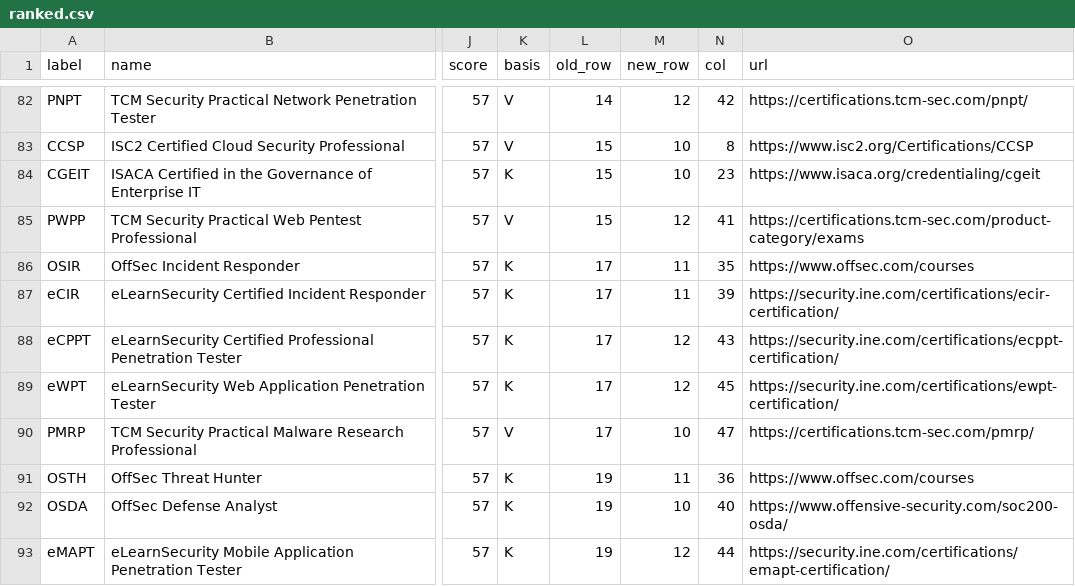
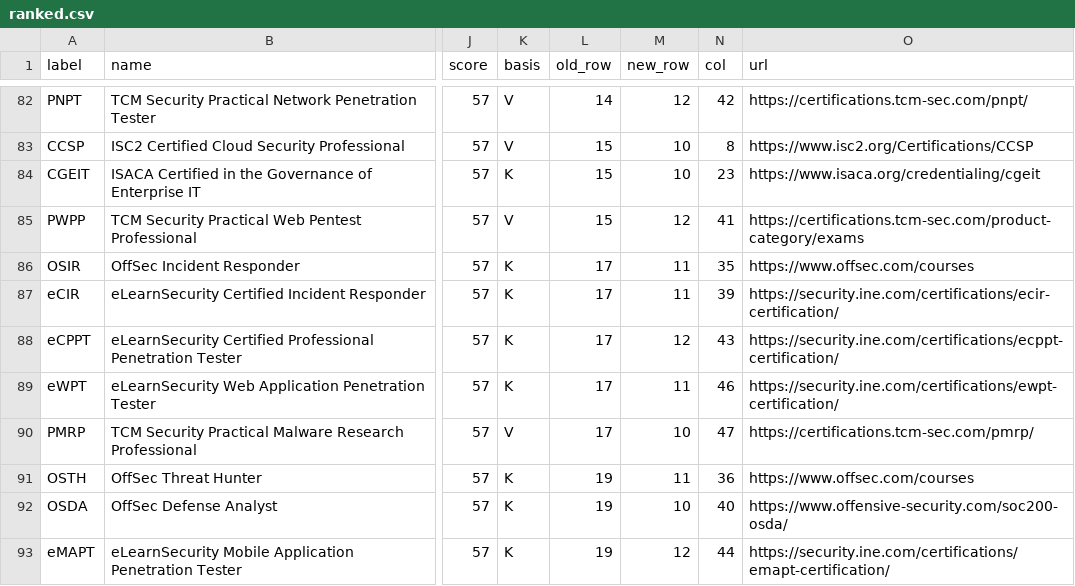
Before and after one commit to at9701/security-certification-map, a CSV file: data/ranked.csv, drawn as a sheet; only a part is shown, gaps mark what is left out; the diff covers the shown part only; the diff names each change by its address in the sheet, - before the commit and + after, or states it on an @@ line.

```diff
--- a/data/ranked.csv
+++ b/data/ranked.csv
-M89 (new_row): 12
+M89 (new_row): 11
-N89 (col): 45
+N89 (col): 46
```
Also changed, not shown: 1 added row, 1 removed row and 26 edited cells elsewhere in this file, 4 other files.
